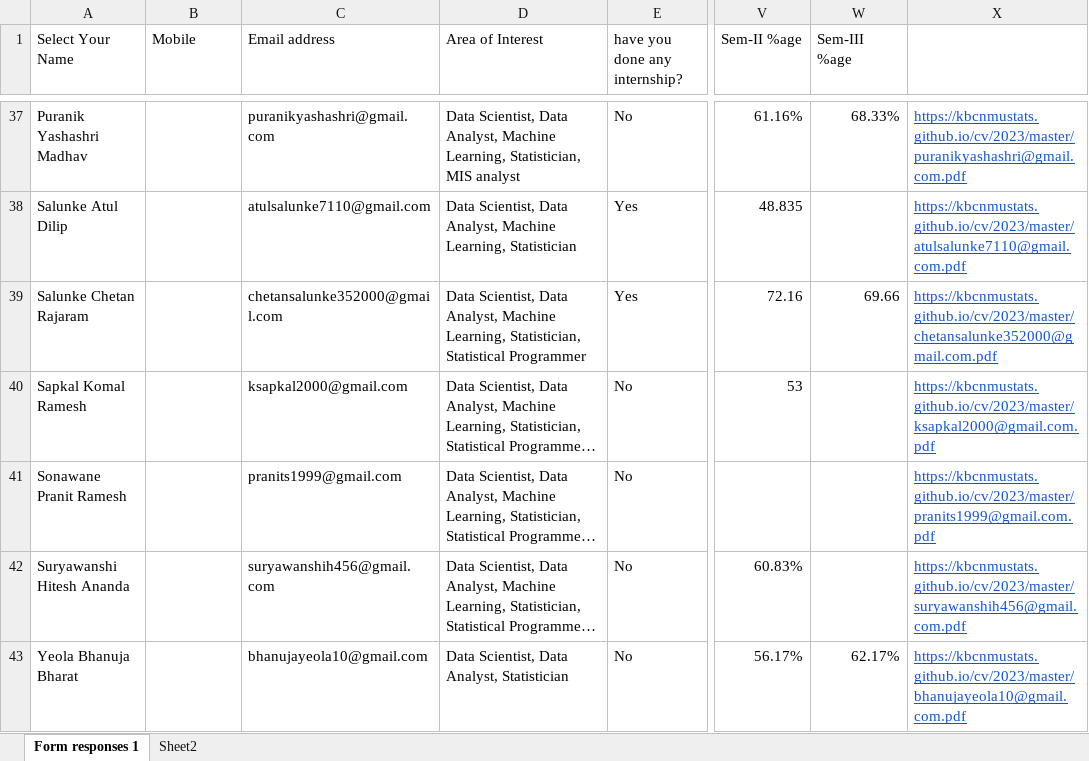
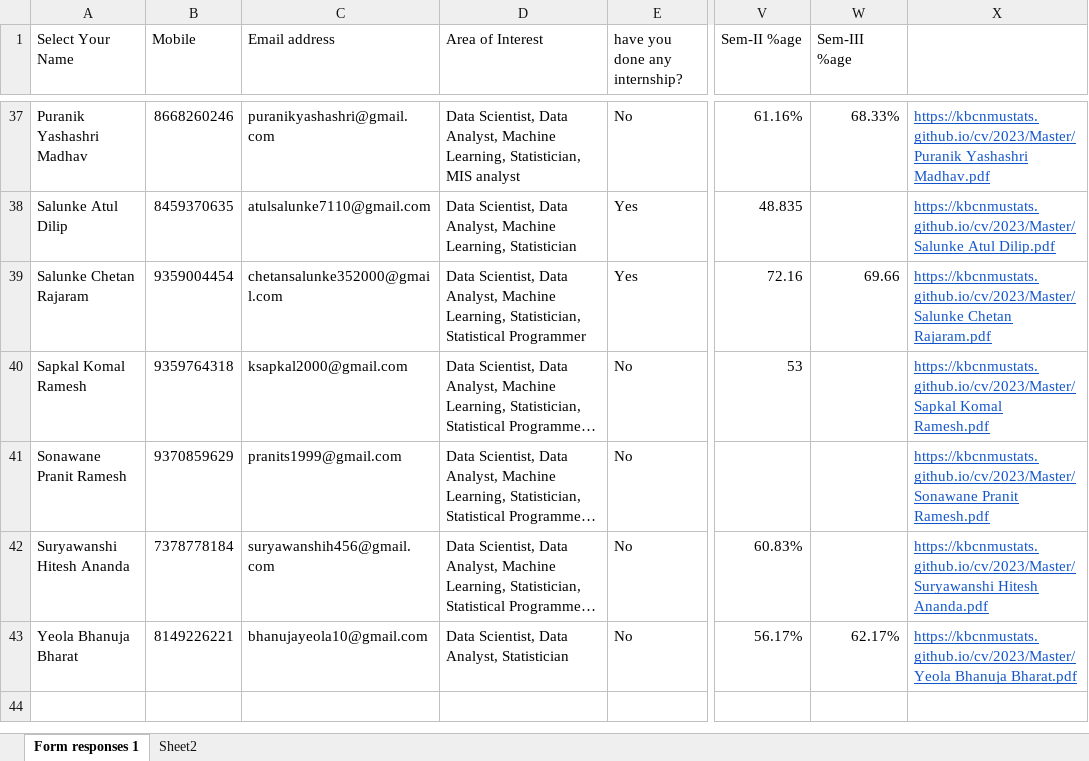
Before and after one commit to KBCNMUStats/cv, an Excel workbook: 2023/Master/Placement Information (2022-23) (Responses) (5).xlsx, sheet Form responses 1, drawn as a sheet; only a part is shown, gaps mark what is left out; long unchanged cells end in …; values as stored, in another font and other column widths than the file's, no borders; conditional formats not drawn; the diff covers the shown part only; the diff names each change by its address in the sheet, - before the commit and + after, or states it on an @@ line.

Commit message:
Update Placement Information (2022-23) (Responses) (5).xlsx

```diff
--- a/2023/Master/Placement Information (2022-23) (Responses) (5).xlsx (sheet Form responses 1)
+++ b/2023/Master/Placement Information (2022-23) (Responses) (5).xlsx (sheet Form responses 1)
-B37 (Mobile): (empty)
+B37 (Mobile): 8668260246
-X37: https://kbcnmustats.github.io/cv/2023/master/puranikyashashri@gmail.com.pdf
+X37: https://kbcnmustats.github.io/cv/2023/Master/Puranik Yashashri Madhav.pdf
-B38 (Mobile): (empty)
+B38 (Mobile): 8459370635
-X38: https://kbcnmustats.github.io/cv/2023/master/atulsalunke7110@gmail.com.pdf
+X38: https://kbcnmustats.github.io/cv/2023/Master/Salunke Atul Dilip.pdf
-B39 (Mobile): (empty)
+B39 (Mobile): 9359004454
-X39: https://kbcnmustats.github.io/cv/2023/master/chetansalunke352000@gmail.com.pdf
+X39: https://kbcnmustats.github.io/cv/2023/Master/Salunke Chetan Rajaram.pdf
-B40 (Mobile): (empty)
+B40 (Mobile): 9359764318
-X40: https://kbcnmustats.github.io/cv/2023/master/ksapkal2000@gmail.com.pdf
+X40: https://kbcnmustats.github.io/cv/2023/Master/Sapkal Komal Ramesh.pdf
-B41 (Mobile): (empty)
+B41 (Mobile): 9370859629
-X41: https://kbcnmustats.github.io/cv/2023/master/pranits1999@gmail.com.pdf
+X41: https://kbcnmustats.github.io/cv/2023/Master/Sonawane Pranit Ramesh.pdf
-B42 (Mobile): (empty)
+B42 (Mobile): 7378778184
-X42: https://kbcnmustats.github.io/cv/2023/master/suryawanshih456@gmail.com.pdf
+X42: https://kbcnmustats.github.io/cv/2023/Master/Suryawanshi Hitesh Ananda.pdf
-B43 (Mobile): (empty)
+B43 (Mobile): 8149226221
-X43: https://kbcnmustats.github.io/cv/2023/master/bhanujayeola10@gmail.com.pdf
+X43: https://kbcnmustats.github.io/cv/2023/Master/Yeola Bhanuja Bharat.pdf
```
Also changed, not shown: 63 edited cells elsewhere in this sheet.
